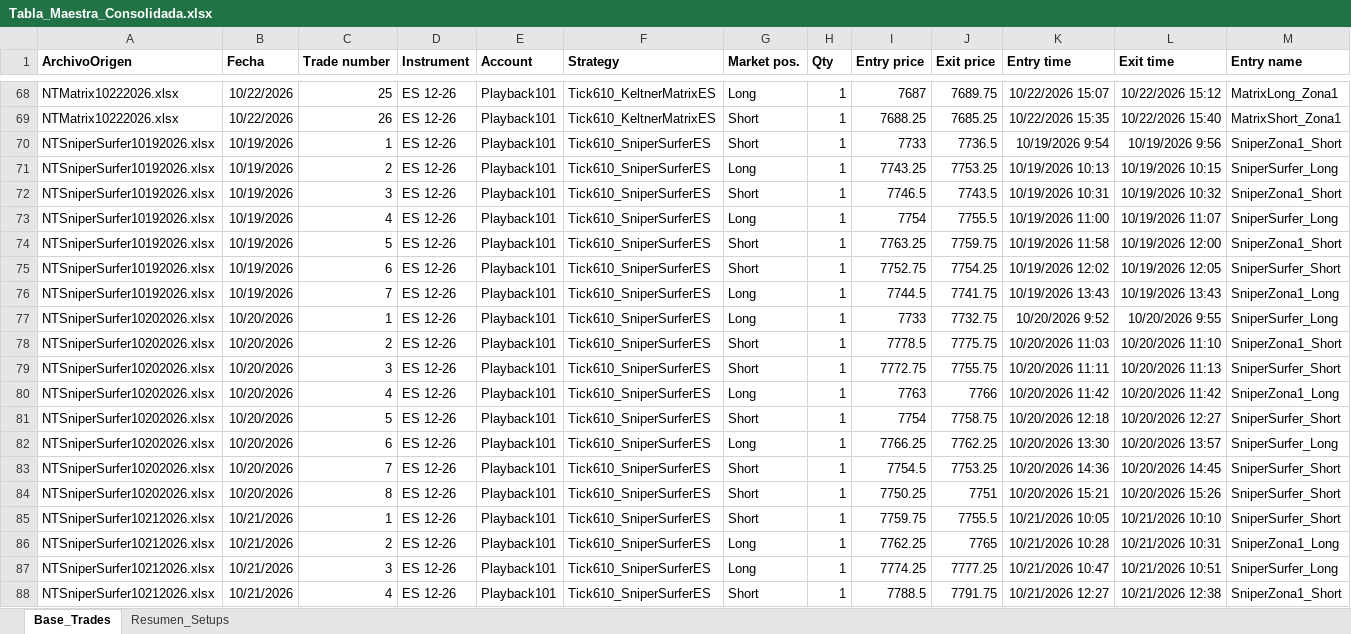
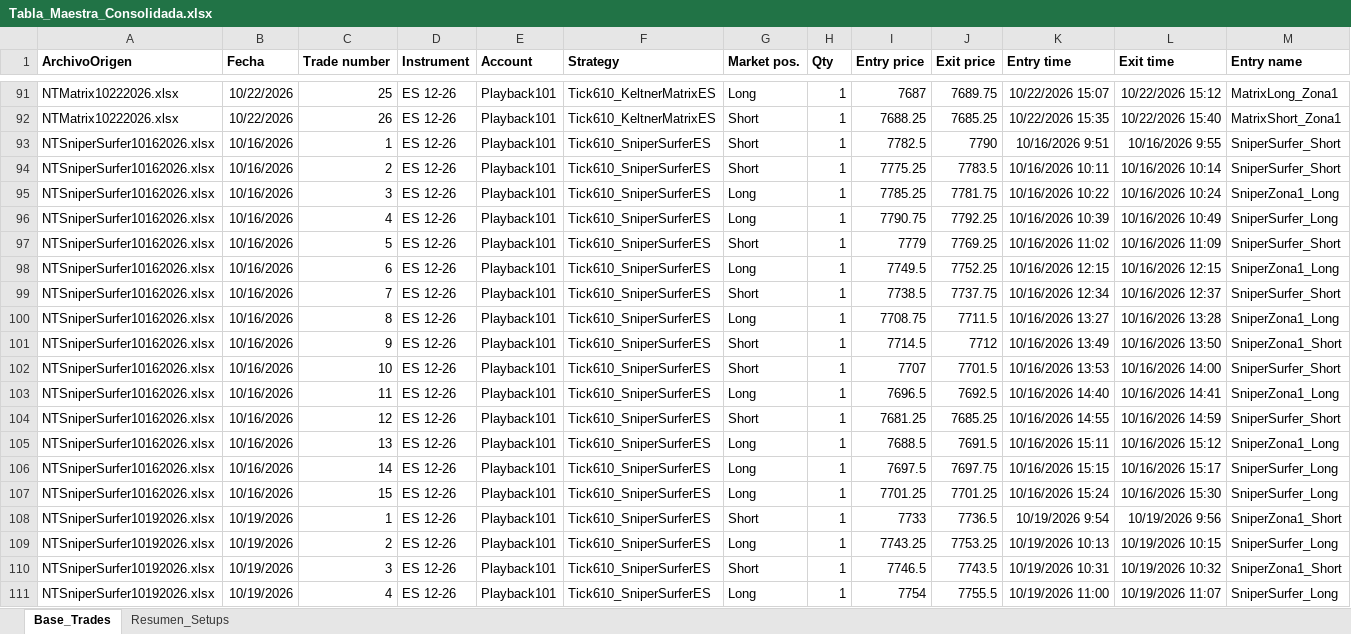
Before and after one commit to cvegabello/EstrategiasNT8, an Excel workbook: ReportesTrades/Tabla_Maestra_Consolidada.xlsx, sheet Base_Trades, drawn as a sheet; only a part is shown, gaps mark what is left out; the shorter side is filled out with more unchanged rows; values as stored, in another font and other column widths than the file's, no borders; rows hold the shown columns only; the diff covers the shown part only; the diff names each change by its address in the sheet, - before the commit and + after, or states it on an @@ line.

Commit message:
feat(analytics): consolidar sesion del 10/16 para 143 trades totales y 5 dias de comparativa

```diff
--- a/ReportesTrades/Tabla_Maestra_Consolidada.xlsx (sheet Base_Trades)
+++ b/ReportesTrades/Tabla_Maestra_Consolidada.xlsx (sheet Base_Trades)
+row 93: NTSniperSurfer10162026.xlsx | 10/16/2026 | 1 | ES 12-26 | Playback101 | Tick610_SniperSurferES | Short | 1 | 7782.5 | 7790 | 10/16/2026 9:51 | 10/16/2026 9:55 | SniperSurfer_Short
+row 94: NTSniperSurfer10162026.xlsx | 10/16/2026 | 2 | ES 12-26 | Playback101 | Tick610_SniperSurferES | Short | 1 | 7775.25 | 7783.5 | 10/16/2026 10:11 | 10/16/2026 10:14 | SniperSurfer_Short
+row 95: NTSniperSurfer10162026.xlsx | 10/16/2026 | 3 | ES 12-26 | Playback101 | Tick610_SniperSurferES | Long | 1 | 7785.25 | 7781.75 | 10/16/2026 10:22 | 10/16/2026 10:24 | SniperZona1_Long
+row 96: NTSniperSurfer10162026.xlsx | 10/16/2026 | 4 | ES 12-26 | Playback101 | Tick610_SniperSurferES | Long | 1 | 7790.75 | 7792.25 | 10/16/2026 10:39 | 10/16/2026 10:49 | SniperSurfer_Long
+row 97: NTSniperSurfer10162026.xlsx | 10/16/2026 | 5 | ES 12-26 | Playback101 | Tick610_SniperSurferES | Short | 1 | 7779 | 7769.25 | 10/16/2026 11:02 | 10/16/2026 11:09 | SniperSurfer_Short
+row 98: NTSniperSurfer10162026.xlsx | 10/16/2026 | 6 | ES 12-26 | Playback101 | Tick610_SniperSurferES | Long | 1 | 7749.5 | 7752.25 | 10/16/2026 12:15 | 10/16/2026 12:15 | SniperZona1_Long
+row 99: NTSniperSurfer10162026.xlsx | 10/16/2026 | 7 | ES 12-26 | Playback101 | Tick610_SniperSurferES | Short | 1 | 7738.5 | 7737.75 | 10/16/2026 12:34 | 10/16/2026 12:37 | SniperSurfer_Short
+row 100: NTSniperSurfer10162026.xlsx | 10/16/2026 | 8 | ES 12-26 | Playback101 | Tick610_SniperSurferES | Long | 1 | 7708.75 | 7711.5 | 10/16/2026 13:27 | 10/16/2026 13:28 | SniperZona1_Long
+row 101: NTSniperSurfer10162026.xlsx | 10/16/2026 | 9 | ES 12-26 | Playback101 | Tick610_SniperSurferES | Short | 1 | 7714.5 | 7712 | 10/16/2026 13:49 | 10/16/2026 13:50 | SniperZona1_Short
+row 102: NTSniperSurfer10162026.xlsx | 10/16/2026 | 10 | ES 12-26 | Playback101 | Tick610_SniperSurferES | Short | 1 | 7707 | 7701.5 | 10/16/2026 13:53 | 10/16/2026 14:00 | SniperSurfer_Short
+row 103: NTSniperSurfer10162026.xlsx | 10/16/2026 | 11 | ES 12-26 | Playback101 | Tick610_SniperSurferES | Long | 1 | 7696.5 | 7692.5 | 10/16/2026 14:40 | 10/16/2026 14:41 | SniperZona1_Long
+row 104: NTSniperSurfer10162026.xlsx | 10/16/2026 | 12 | ES 12-26 | Playback101 | Tick610_SniperSurferES | Short | 1 | 7681.25 | 7685.25 | 10/16/2026 14:55 | 10/16/2026 14:59 | SniperSurfer_Short
+row 105: NTSniperSurfer10162026.xlsx | 10/16/2026 | 13 | ES 12-26 | Playback101 | Tick610_SniperSurferES | Long | 1 | 7688.5 | 7691.5 | 10/16/2026 15:11 | 10/16/2026 15:12 | SniperZona1_Long
+row 106: NTSniperSurfer10162026.xlsx | 10/16/2026 | 14 | ES 12-26 | Playback101 | Tick610_SniperSurferES | Long | 1 | 7697.5 | 7697.75 | 10/16/2026 15:15 | 10/16/2026 15:17 | SniperSurfer_Long
+row 107: NTSniperSurfer10162026.xlsx | 10/16/2026 | 15 | ES 12-26 | Playback101 | Tick610_SniperSurferES | Long | 1 | 7701.25 | 7701.25 | 10/16/2026 15:24 | 10/16/2026 15:30 | SniperSurfer_Long
```
Also changed, not shown: 23 added rows elsewhere in this sheet, sheet Resumen_Setups, ReportesTrades/Tabla_Maestra_Trades.xlsx, 3 other files.
